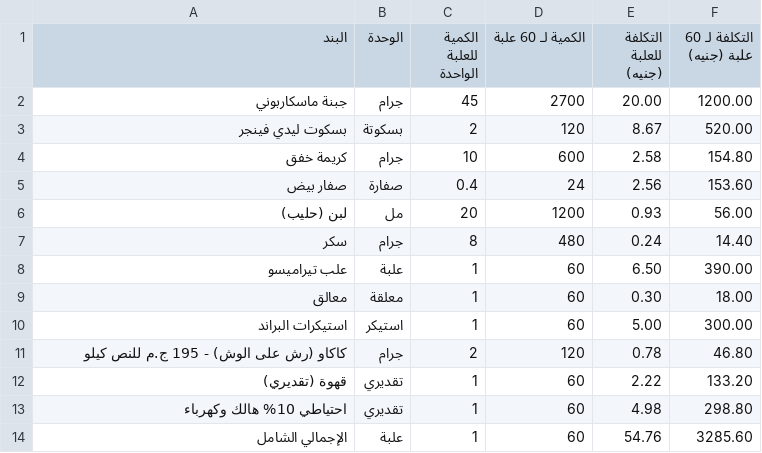
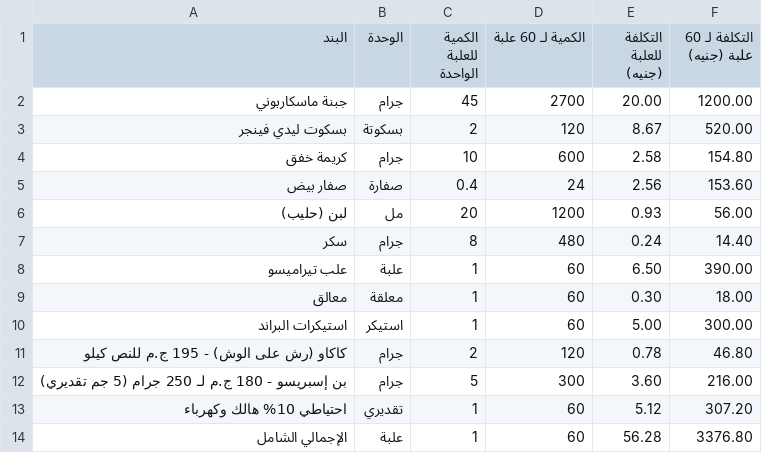
Before and after one commit to mohamedgamill/tiramisu-project, a CSV file: مقادير_وتكاليف_التيراميسو.csv, drawn as a sheet.

```diff
--- a/مقادير_وتكاليف_التيراميسو.csv
+++ b/مقادير_وتكاليف_التيراميسو.csv
@@ -11,4 +11,4 @@
 كاكاو (رش على الوش) - 195 ج.م للنص كيلو,جرام,2,120,0.78,46.80
-قهوة (تقديري),تقديري,1,60,2.22,133.20
-احتياطي 10% هالك وكهرباء,تقديري,1,60,4.98,298.80
-الإجمالي الشامل,علبة,1,60,54.76,3285.60
+بن إسبريسو - 180 ج.م لـ 250 جرام (5 جم تقديري),جرام,5,300,3.60,216.00
+احتياطي 10% هالك وكهرباء,تقديري,1,60,5.12,307.20
+الإجمالي الشامل,علبة,1,60,56.28,3376.80
```
Also changed, not shown: 2 other files.
